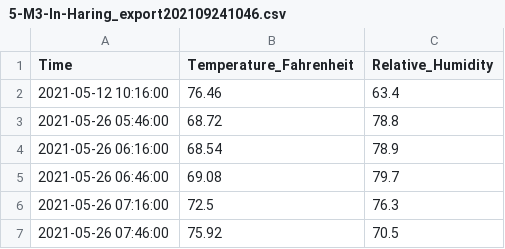
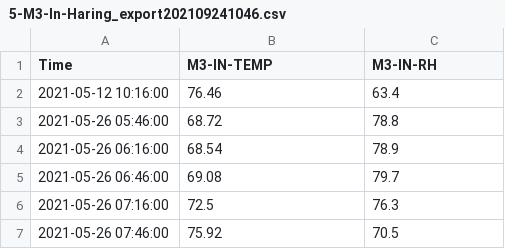
Before and after one commit to zuchka/pasha-sensor-data, a CSV file: 5-M3-In-Haring_export202109241046.csv, drawn as a sheet; only a part is shown.

```diff
--- a/5-M3-In-Haring_export202109241046.csv
+++ b/5-M3-In-Haring_export202109241046.csv
@@ -1,2 +1,2 @@
-Time,Temperature_Fahrenheit,Relative_Humidity
+Time,M3-IN-TEMP,M3-IN-RH
 2021-05-12 10:16:00,76.46,63.4
```
Also changed, not shown: 2-Pasha-OutKapoor_export202107221049.csv, 3-Container-SupStore_export202109031119.csv, 4 other files.
